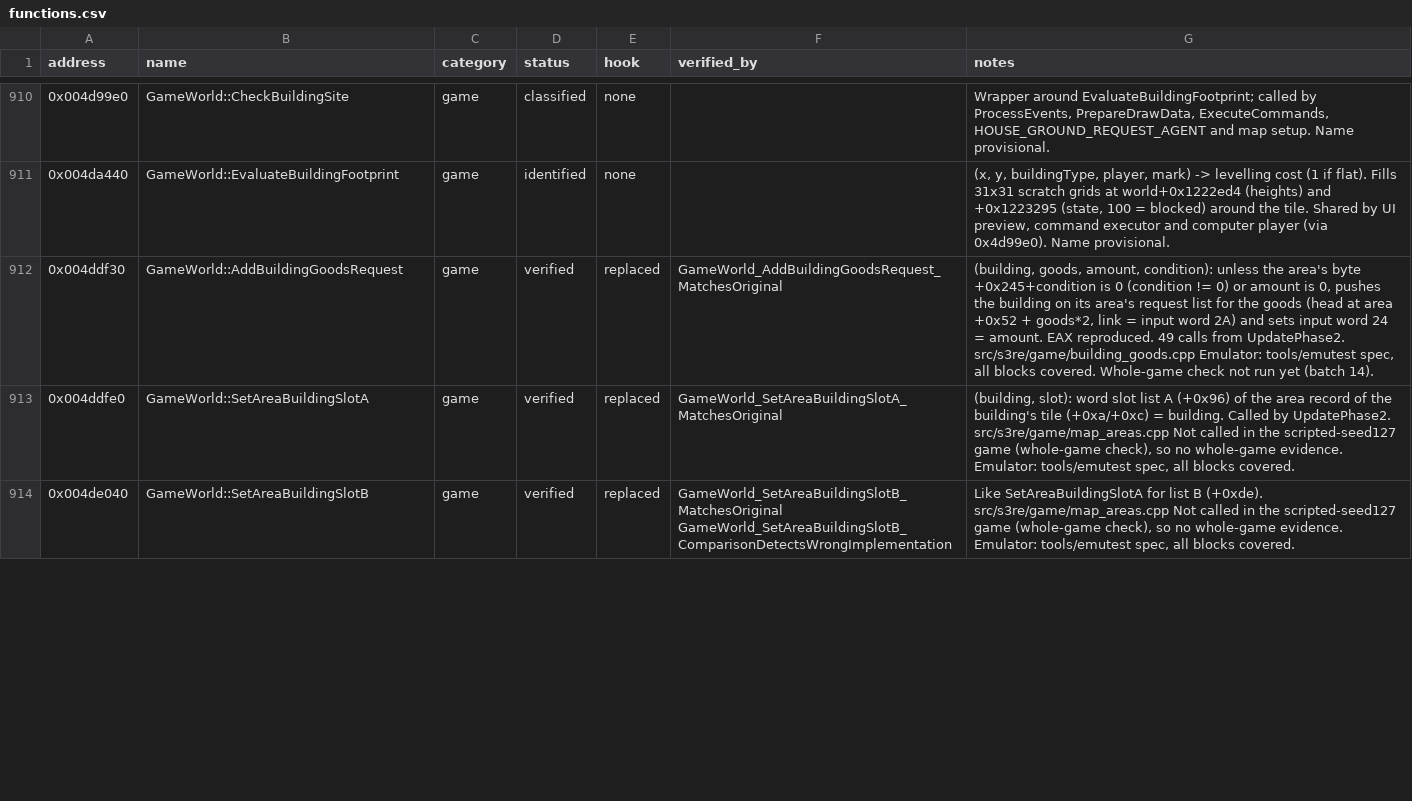
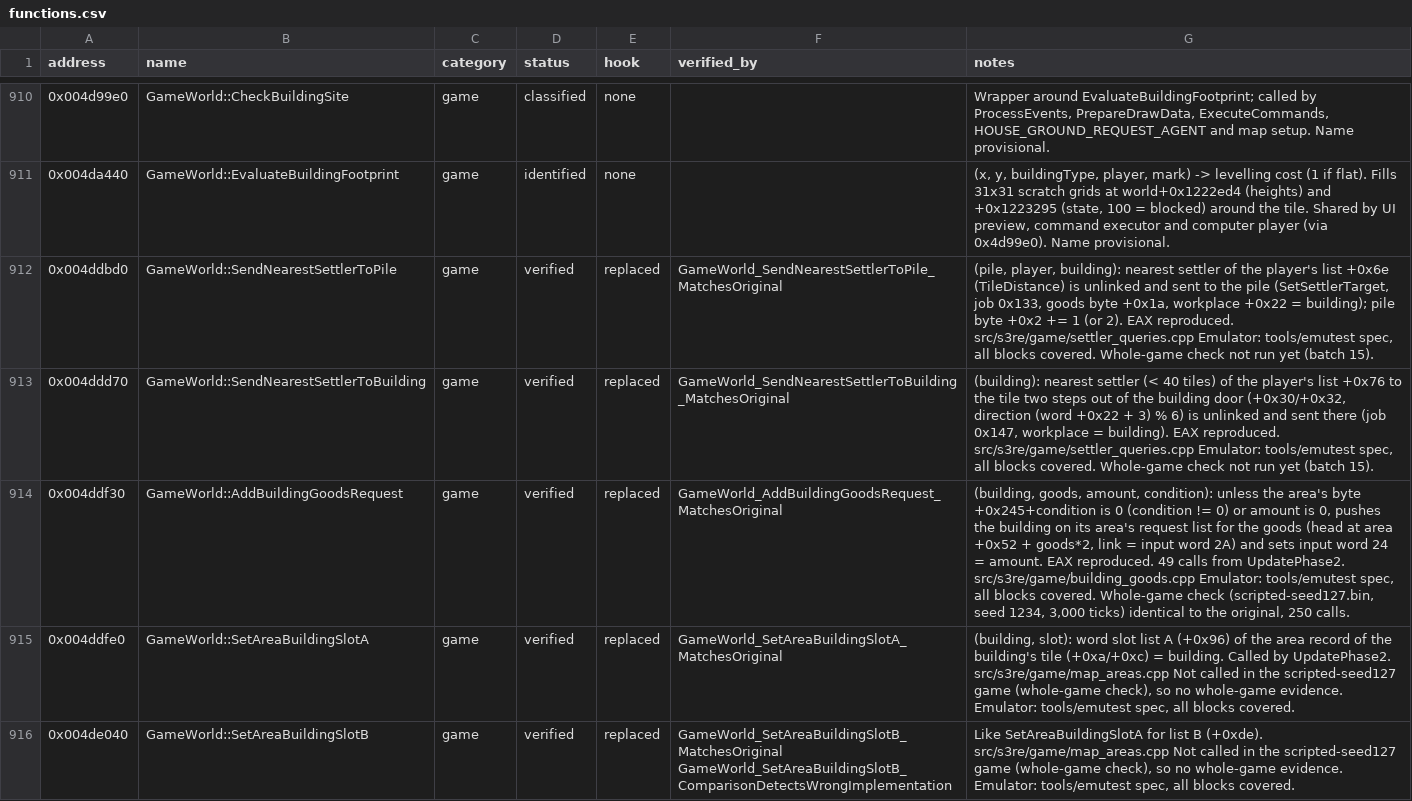
Before and after one commit to OptimusCrime/s3u-reverse, a CSV file: re/functions.csv, drawn as a sheet; only a part is shown, gaps mark what is left out; addresses are those after the commit; the diff covers the shown part only; the diff names each change by its address in the sheet, - before the commit and + after, or states it on an @@ line.

```diff
--- a/re/functions.csv
+++ b/re/functions.csv
+row 912: 0x004ddbd0 | GameWorld::SendNearestSettlerToPile | game | verified | replaced | GameWorld_SendNearestSettlerToPile_MatchesOriginal | (pile, player, building): nearest settler of the player's list +0x6e (TileDistance) is unlinked and sent to the pile (SetSettlerTarget, job 0x133, goods byte +0x1a, workplace +0x22 = building); pile byte +0x2 += 1 (or 2). EAX reproduced. src/s3re/game/settler_queries.cpp Emulator: tools/emutest spec, all blocks covered. Whole-game check not run yet (batch 15).
+row 913: 0x004ddd70 | GameWorld::SendNearestSettlerToBuilding | game | verified | replaced | GameWorld_SendNearestSettlerToBuilding_MatchesOriginal | (building): nearest settler (< 40 tiles) of the player's list +0x76 to the tile two steps out of the building door (+0x30/+0x32, direction (word +0x22 + 3) % 6) is unlinked and sent there (job 0x147, workplace = building). EAX reproduced. src/s3re/game/settler_queries.cpp Emulator: tools/emutest spec, all blocks covered. Whole-game check not run yet (batch 15).
-G914 (notes): …Whole-game check not run yet (batch 14).
+G914 (notes): …Whole-game check (scripted-seed127.bin, seed 1234, 3,000 ticks) identical to the original, 250 calls.
```
Also changed, not shown: 2 added rows and 37 edited cells elsewhere in this file, 7 other files.
